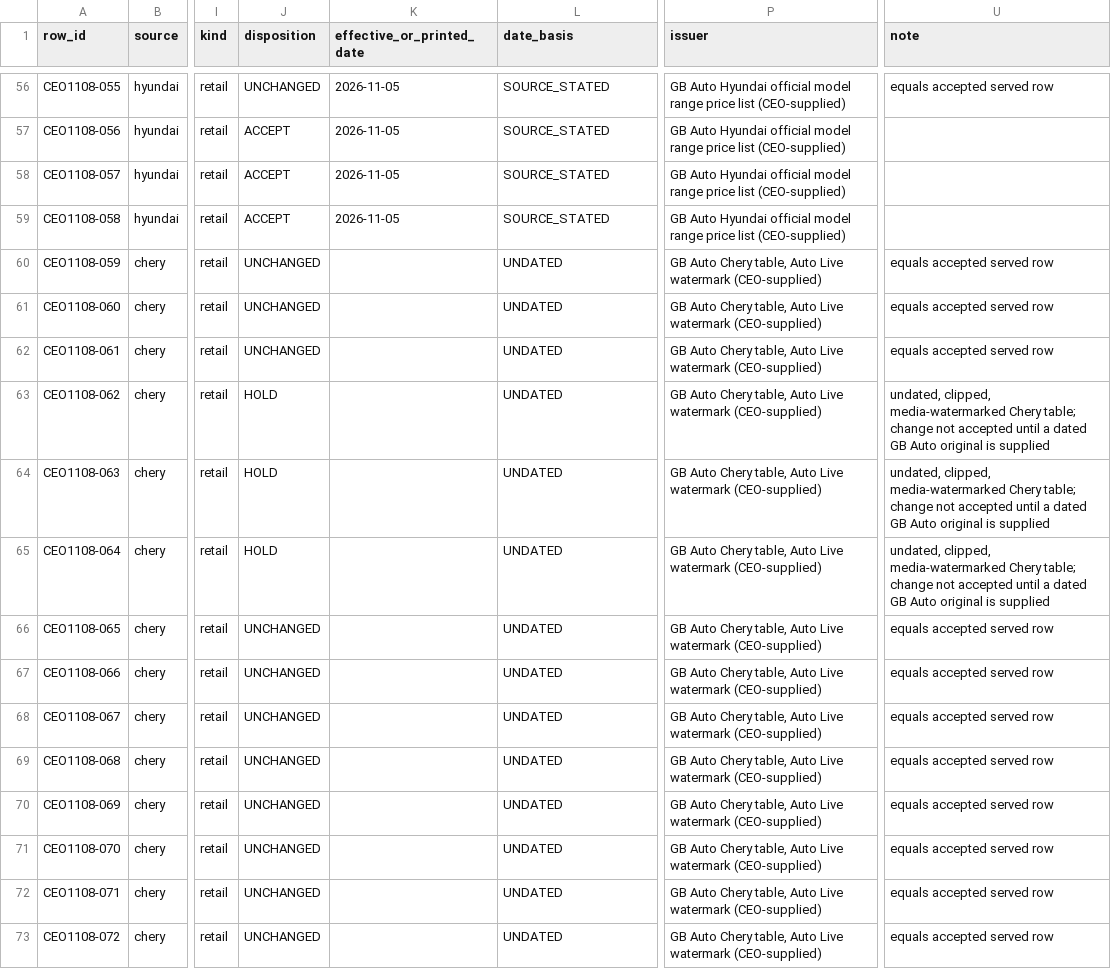
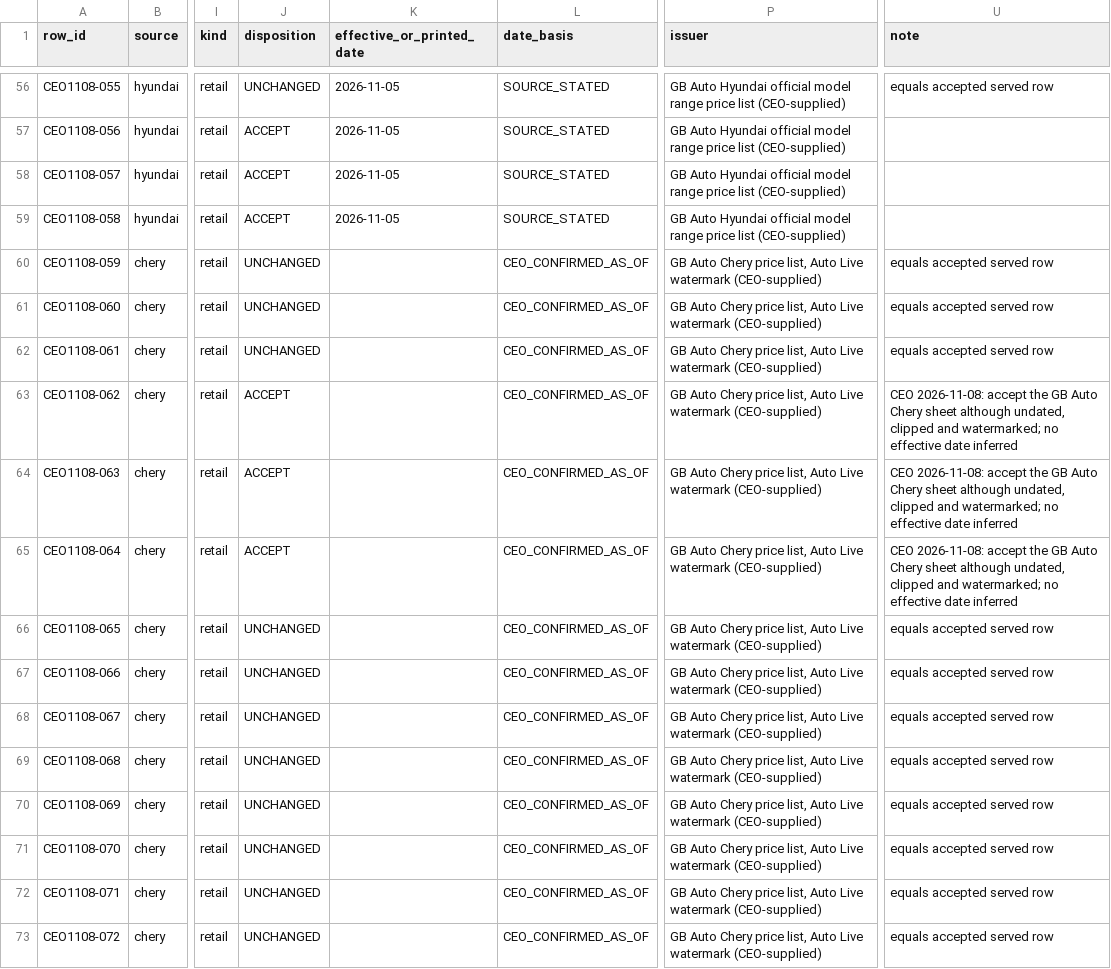
Before and after one commit to KingMega1/scratch, a CSV file: vehicle-data/review/ceo_confirmed_prices_20261108.csv, drawn as a sheet; only a part is shown, gaps mark what is left out; the diff covers the shown part only; the diff names each change by its address in the sheet, - before the commit and + after, or states it on an @@ line.

```diff
--- a/vehicle-data/review/ceo_confirmed_prices_20261108.csv
+++ b/vehicle-data/review/ceo_confirmed_prices_20261108.csv
-L60:L73 (date_basis): UNDATED
+L60:L73 (date_basis): CEO_CONFIRMED_AS_OF
-P60:P73 (issuer): …Auto Chery table, Auto Live…
+P60:P73 (issuer): …Auto Chery price list, Auto Live…
-J63:J65 (disposition): HOLD
+J63:J65 (disposition): ACCEPT
-U63:U65 (note): undated, clipped, media-watermarked Chery table; change not accepted until a dated GB Auto original is supplied
+U63:U65 (note): CEO 2026-11-08: accept the GB Auto Chery sheet although undated, clipped and watermarked; no effective date inferred
```
Also changed, not shown: 112 edited cells elsewhere in this file, vehicle-data/registry/u11_models.csv, vehicle-data/review/u11_coverage.csv, 7 other files.
